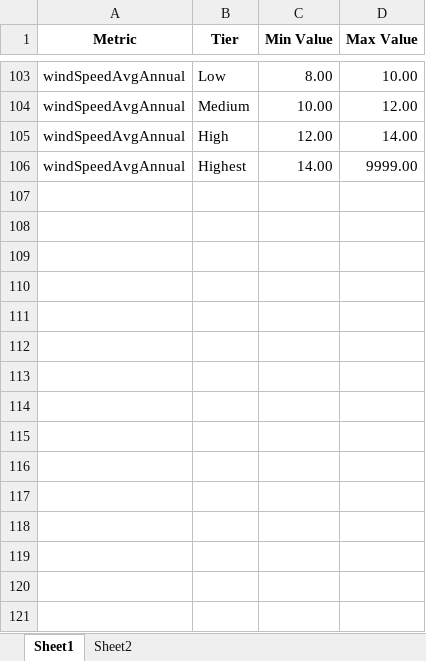
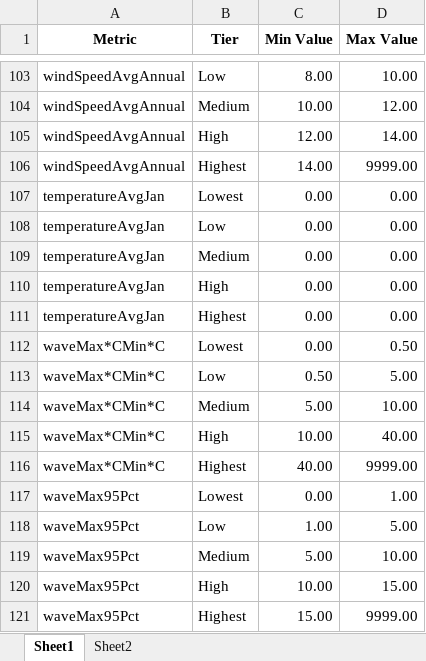
Before and after one commit to jacopograssi97/jup, an Excel workbook: Table Formatted RANGES.xlsx, sheet Sheet1, drawn as a sheet; only a part is shown, gaps mark what is left out; values as stored, in another font and other column widths than the file's, no borders; the diff names each change by its address in the sheet, - before the commit and + after, or states it on an @@ line.

Commit message:
Add files via upload

```diff
--- a/Table Formatted RANGES.xlsx (sheet Sheet1)
+++ b/Table Formatted RANGES.xlsx (sheet Sheet1)
+row 107: temperatureAvgJan | Lowest | 0.00 | 0.00
+row 108: temperatureAvgJan | Low | 0.00 | 0.00
+row 109: temperatureAvgJan | Medium | 0.00 | 0.00
+row 110: temperatureAvgJan | High | 0.00 | 0.00
+row 111: temperatureAvgJan | Highest | 0.00 | 0.00
+row 112: waveMax*CMin*C | Lowest | 0.00 | 0.50
+row 113: waveMax*CMin*C | Low | 0.50 | 5.00
+row 114: waveMax*CMin*C | Medium | 5.00 | 10.00
+row 115: waveMax*CMin*C | High | 10.00 | 40.00
+row 116: waveMax*CMin*C | Highest | 40.00 | 9999.00
+row 117: waveMax95Pct | Lowest | 0.00 | 1.00
+row 118: waveMax95Pct | Low | 1.00 | 5.00
+row 119: waveMax95Pct | Medium | 5.00 | 10.00
+row 120: waveMax95Pct | High | 10.00 | 15.00
+row 121: waveMax95Pct | Highest | 15.00 | 9999.00
```
